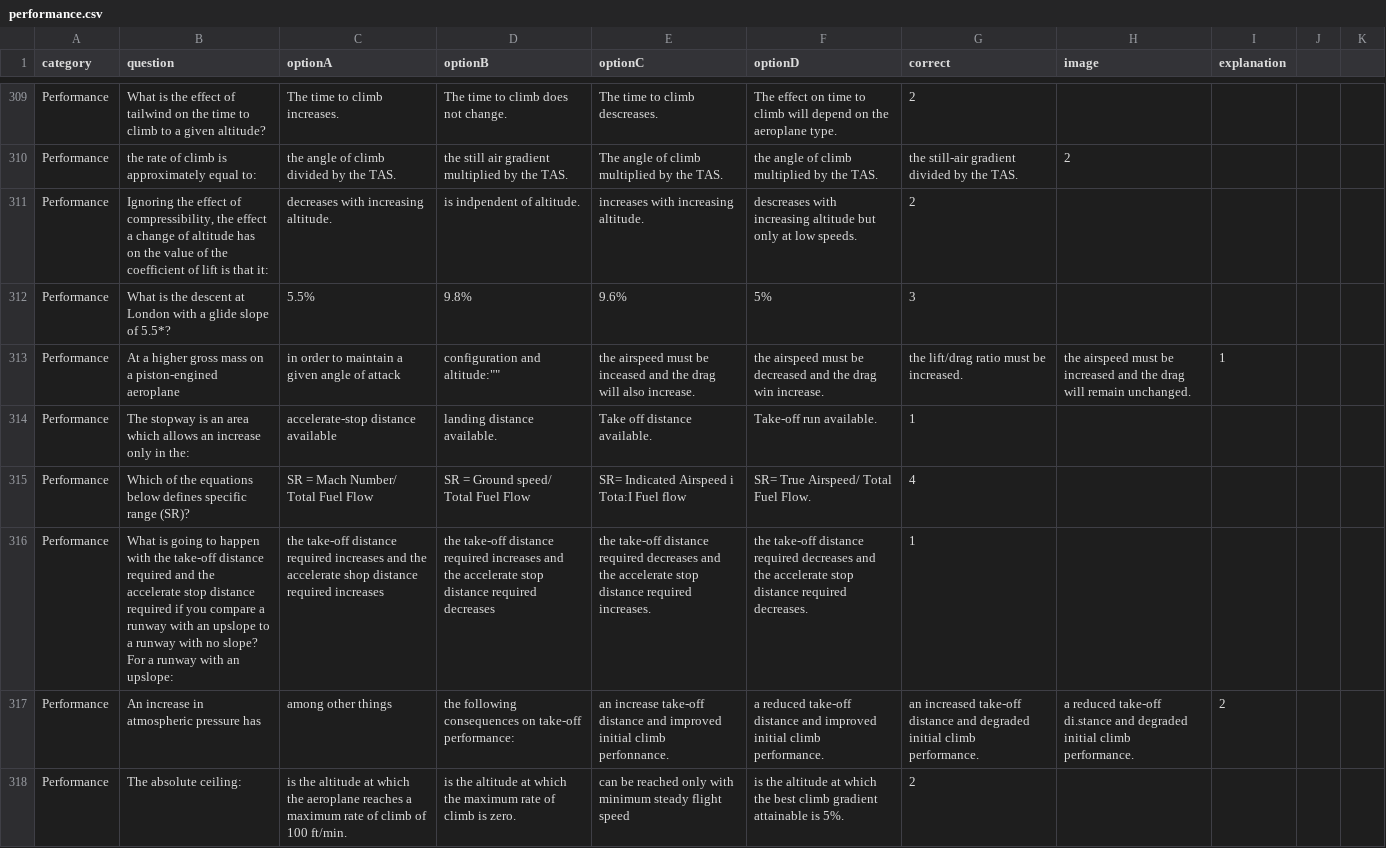
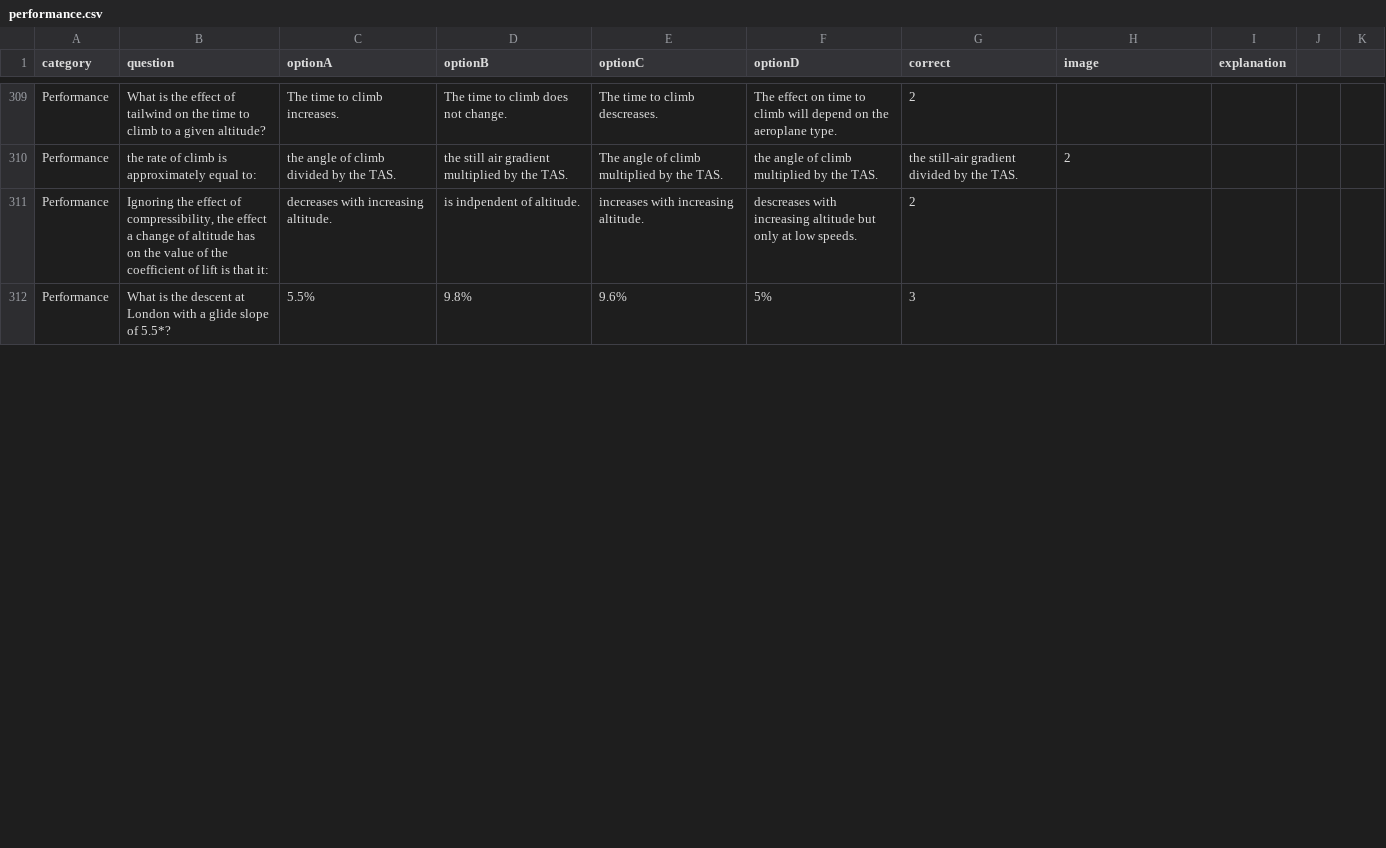
Before and after one commit to Georgesk1997/ETIHAD, a CSV file: categories/performance.csv, drawn as a sheet; only a part is shown, gaps mark what is left out; removed rows and columns are numbered as before the commit, all else as after; the diff covers the shown part only; the diff names each change by its address in the sheet, - before the commit and + after, or states it on an @@ line.

Commit message:
Update performance.csv

```diff
--- a/categories/performance.csv
+++ b/categories/performance.csv
-row 313: Performance | At a higher gross mass on a piston-engined aeroplane | in order to maintain a given angle of attack | configuration and altitude:"" | the airspeed must be inceased and the drag will also increase. | the airspeed must be decreased and the drag win increase. | the lift/drag ratio must be increased. | the airspeed must be increased and the drag will remain unchanged. | 1
-row 314: Performance | The stopway is an area which allows an increase only in the: | accelerate-stop distance available | landing distance available. | Take off distance available. | Take-off run available. | 1
-row 315: Performance | Which of the equations below defines specific range (SR)? | SR = Mach Number/ Total Fuel Flow | SR = Ground speed/ Total Fuel Flow | SR= Indicated Airspeed i Tota:I Fuel flow | SR= True Airspeed/ Total Fuel Flow. | 4
-row 316: Performance | What is going to happen with the take-off distance required and the accelerate stop distance required if you compare a runway with an upslope to a runway with no slope? For a runway with an upslope: | the take-off distance required increases and the accelerate shop distance required increases | the take-off distance required increases and the accelerate stop distance required decreases | the take-off distance required decreases and the accelerate stop distance required increases. | the take-off distance required decreases and the accelerate stop distance required decreases. | 1
-row 317: Performance | An increase in atmospheric pressure has | among other things | the following consequences on take-off performance: | an increase take-off distance and improved initial climb perfonnance. | a reduced take-off distance and improved initial climb performance. | an increased take-off distance and degraded initial climb performance. | a reduced take-off di.stance and degraded initial climb performance. | 2
-row 318: Performance | The absolute ceiling: | is the altitude at which the aeroplane reaches a maximum rate of climb of 100 ft/min. | is the altitude at which the maximum rate of climb is zero. | can be reached only with minimum steady flight speed | is the altitude at which the best climb gradient attainable is 5%. | 2
```
Also changed, not shown: 1 added row and 5 removed rows elsewhere in this file.
